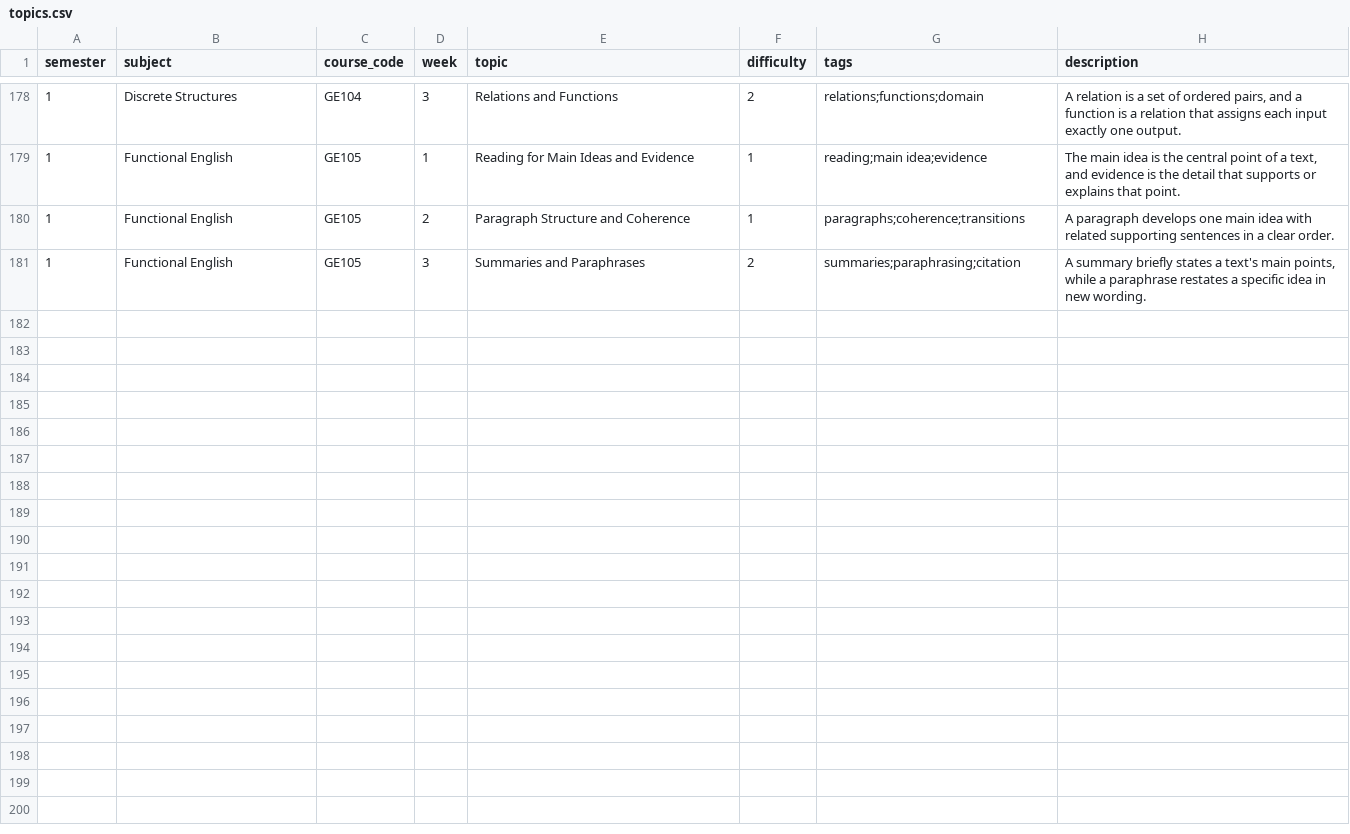
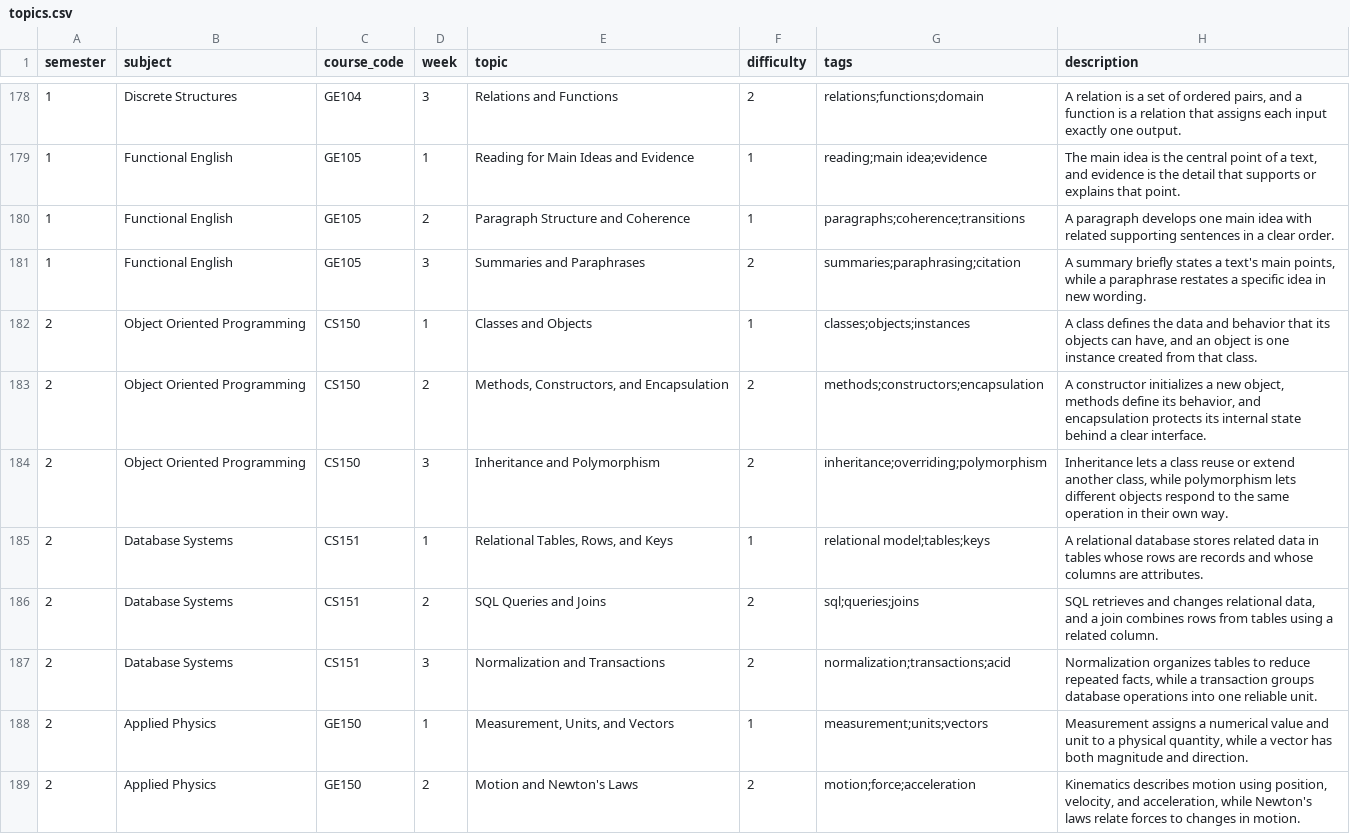
Before and after one commit to Rabia-arain09/study_sphere, a CSV file: data/topics.csv, drawn as a sheet; only a part is shown, gaps mark what is left out; the diff covers the shown part only.

```diff
--- a/data/topics.csv
+++ b/data/topics.csv
@@ -181 +181,9 @@
 1,Functional English,GE105,3,Summaries and Paraphrases,2,summaries;paraphrasing;citation,"A summary briefly states a text's main points, while a paraphrase restates a specific idea in new wording."
+2,Object Oriented Programming,CS150,1,Classes and Objects,1,classes;objects;instances,"A class defines the data and behavior that its objects can have, and an object is one instance created from that class."
+2,Object Oriented Programming,CS150,2,"Methods, Constructors, and Encapsulation",2,methods;constructors;encapsulation,"A constructor initializes a new object, methods define its behavior, and encapsulation protects its internal state behind a clear interface."
+2,Object Oriented Programming,CS150,3,Inheritance and Polymorphism,2,inheritance;overriding;polymorphism,"Inheritance lets a class reuse or extend another class, while polymorphism lets different objects respond to the same operation in their own way."
+2,Database Systems,CS151,1,"Relational Tables, Rows, and Keys",1,relational model;tables;keys,A relational database stores related data in tables whose rows are records and whose columns are attributes.
+2,Database Systems,CS151,2,SQL Queries and Joins,2,sql;queries;joins,"SQL retrieves and changes relational data, and a join combines rows from tables using a related column."
+2,Database Systems,CS151,3,Normalization and Transactions,2,normalization;transactions;acid,"Normalization organizes tables to reduce repeated facts, while a transaction groups database operations into one reliable unit."
+2,Applied Physics,GE150,1,"Measurement, Units, and Vectors",1,measurement;units;vectors,"Measurement assigns a numerical value and unit to a physical quantity, while a vector has both magnitude and direction."
+2,Applied Physics,GE150,2,Motion and Newton's Laws,2,motion;force;acceleration,"Kinematics describes motion using position, velocity, and acceleration, while Newton's laws relate forces to changes in motion."
```
Also changed, not shown: 7 added rows elsewhere in this file, data/topic_prerequisites.csv, 21 other files.
